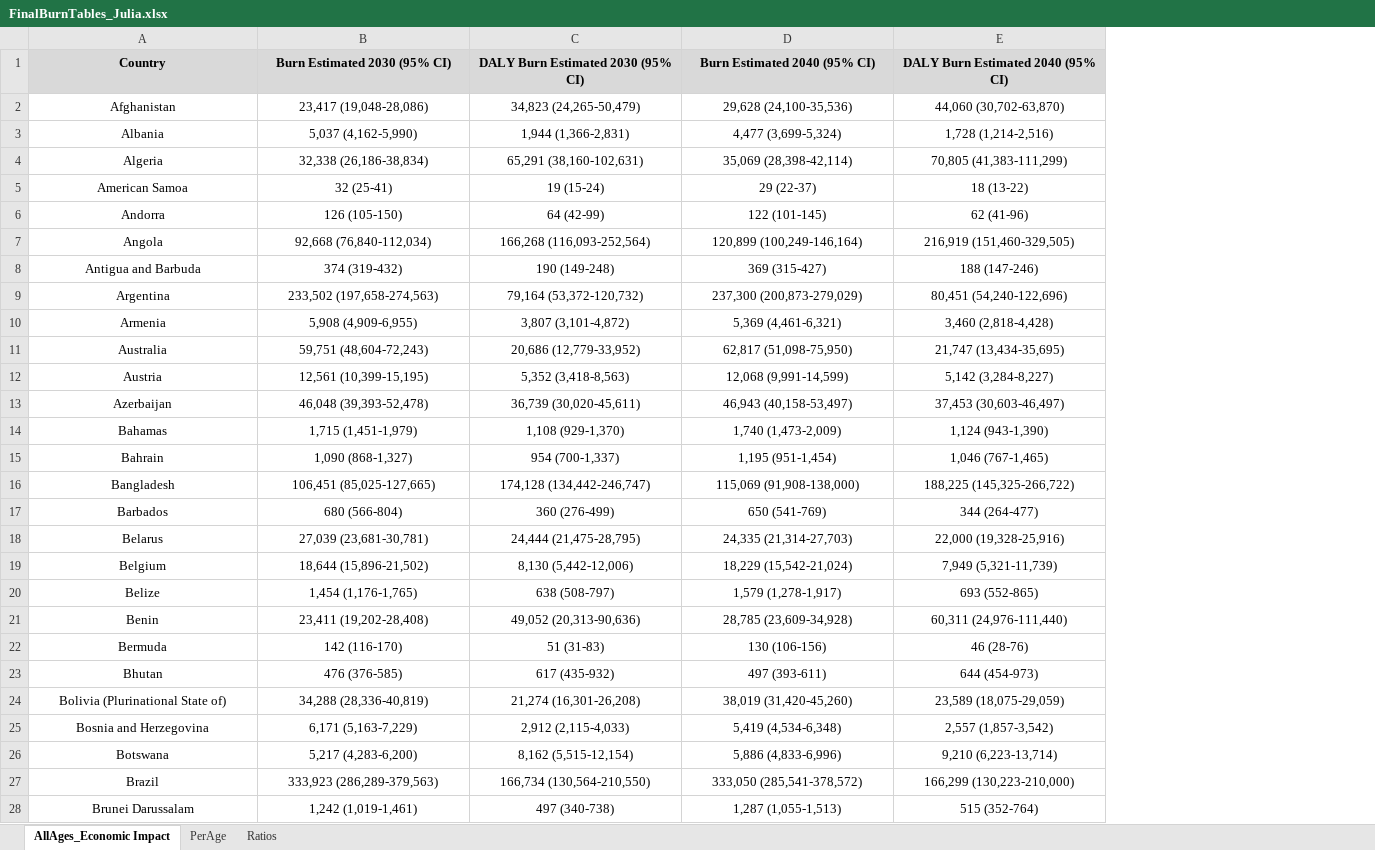
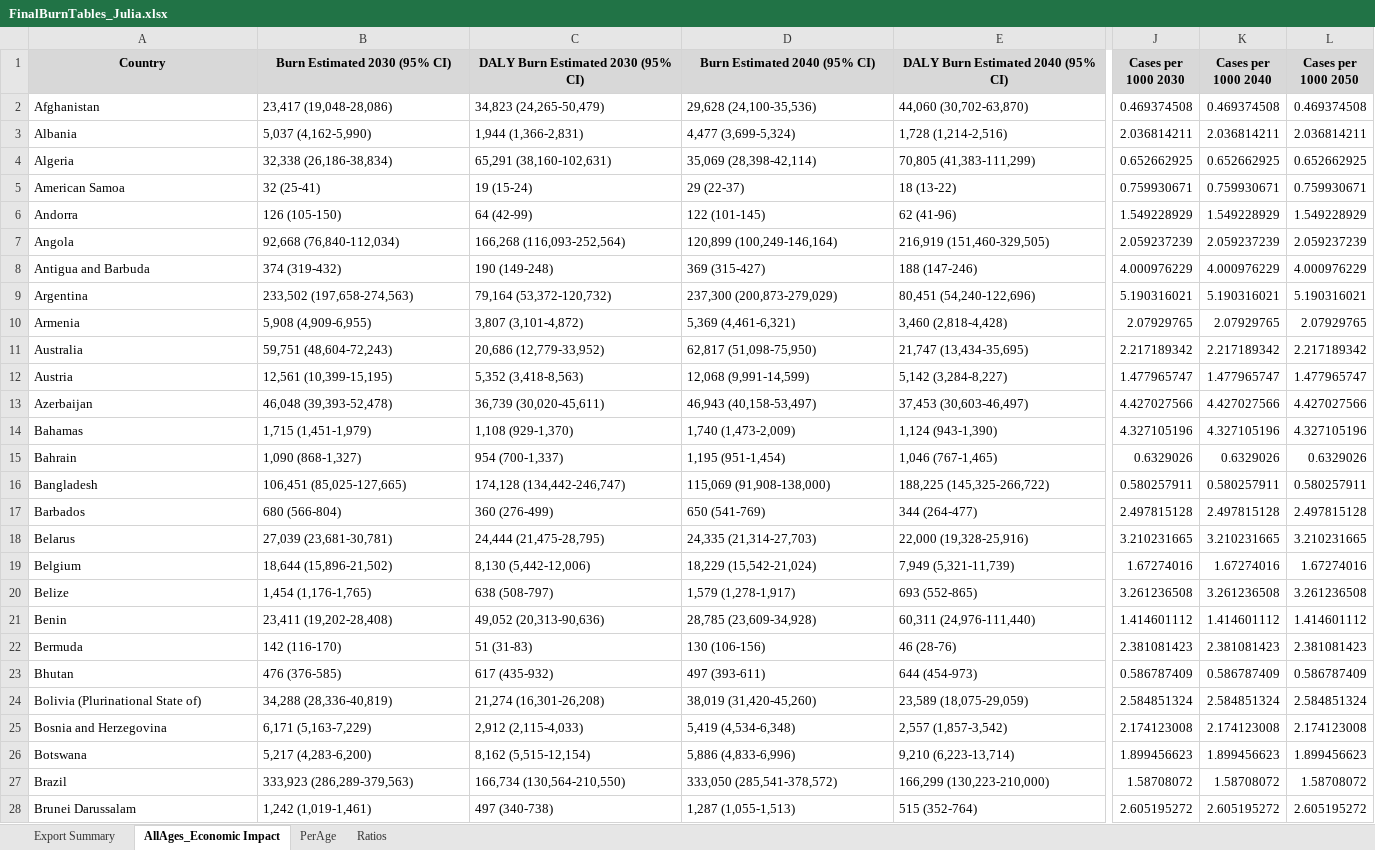
Before and after one commit to jatayde/burn-global-projections, an Excel workbook: burn_projections_ui/world-map-stats/public/FinalBurnTables_Julia.xlsx, sheet AllAges_Economic Impact, drawn as a sheet; only a part is shown, gaps mark what is left out; values as stored, in another font and other column widths than the file's, no borders; the diff covers the shown part only; the diff names each change by its address in the sheet, - before the commit and + after, or states it on an @@ line.

Commit message:
Add per capita

```diff
--- a/burn_projections_ui/world-map-stats/public/FinalBurnTables_Julia.xlsx (sheet AllAges_Economic Impact)
+++ b/burn_projections_ui/world-map-stats/public/FinalBurnTables_Julia.xlsx (sheet AllAges_Economic Impact)
+sheet tab: Export Summary
+column J (Cases per 1000 2030), rows 2-28: 0.469374508 | 2.036814211 | 0.652662925 | 0.759930671 | 1.549228929 | 2.059237239 | 4.000976229 | 5.190316021 | 2.07929765 | 2.217189342 | 1.477965747 | 4.427027566 | 4.327105196 | 0.6329026 | 0.580257911 | 2.497815128 | 3.210231665 | 1.67274016 | 3.261236508 | 1.414601112 | 2.381081423 | 0.586787409 | 2.584851324 | 2.174123008 | 1.899456623 | 1.58708072 | 2.605195272
+column K (Cases per 1000 2040), rows 2-28: 0.469374508 | 2.036814211 | 0.652662925 | 0.759930671 | 1.549228929 | 2.059237239 | 4.000976229 | 5.190316021 | 2.07929765 | 2.217189342 | 1.477965747 | 4.427027566 | 4.327105196 | 0.6329026 | 0.580257911 | 2.497815128 | 3.210231665 | 1.67274016 | 3.261236508 | 1.414601112 | 2.381081423 | 0.586787409 | 2.584851324 | 2.174123008 | 1.899456623 | 1.58708072 | 2.605195272
+column L (Cases per 1000 2050), rows 2-28: 0.469374508 | 2.036814211 | 0.652662925 | 0.759930671 | 1.549228929 | 2.059237239 | 4.000976229 | 5.190316021 | 2.07929765 | 2.217189342 | 1.477965747 | 4.427027566 | 4.327105196 | 0.6329026 | 0.580257911 | 2.497815128 | 3.210231665 | 1.67274016 | 3.261236508 | 1.414601112 | 2.381081423 | 0.586787409 | 2.584851324 | 2.174123008 | 1.899456623 | 1.58708072 | 2.605195272
-A2:E28 alignment: center
+A2:E28 alignment: left
```
Also changed, not shown: cell formats elsewhere in this sheet, sheet Ratios, sheet PerAge, 11 other files.
